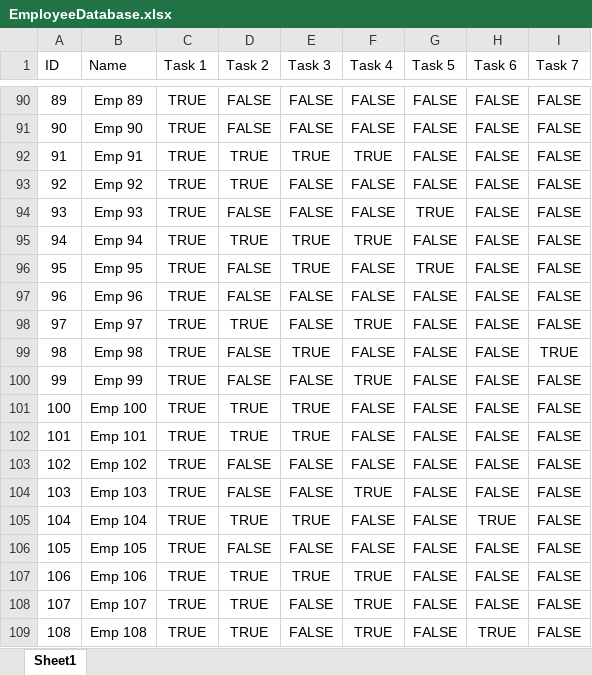
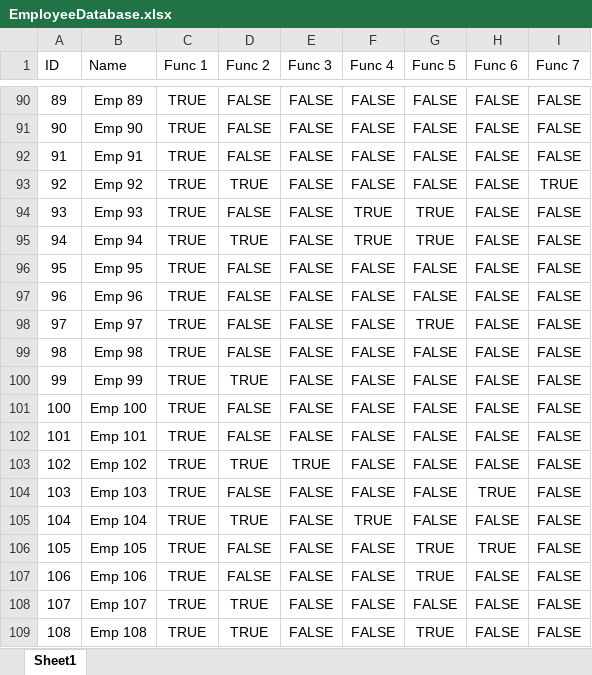
Before and after one commit to EdgyPage/SchedulingCSP, an Excel workbook: EmployeeDatabase.xlsx, sheet Sheet1, drawn as a sheet; only a part is shown, gaps mark what is left out; values as stored, in another font and other column widths than the file's, no borders; conditional formats and table styles not drawn; the diff covers the shown part only; the diff names each change by its address in the sheet, - before the commit and + after, or states it on an @@ line.

Commit message:
Cleaned up variables to allow soft-coded tasks/function names

```diff
--- a/EmployeeDatabase.xlsx (sheet Sheet1)
+++ b/EmployeeDatabase.xlsx (sheet Sheet1)
-C1: Task 1
+C1: Func 1
-D1: Task 2
+D1: Func 2
-E1: Task 3
+E1: Func 3
-F1: Task 4
+F1: Func 4
-G1: Task 5
+G1: Func 5
-H1: Task 6
+H1: Func 6
-I1: Task 7
+I1: Func 7
-D92 (Func 2): TRUE
+D92 (Func 2): FALSE
-E92 (Func 3): TRUE
+E92 (Func 3): FALSE
-F92 (Func 4): TRUE
+F92 (Func 4): FALSE
-I93 (Func 7): FALSE
+I93 (Func 7): TRUE
-F94 (Func 4): FALSE
+F94 (Func 4): TRUE
-E95:E96 (Func 3): TRUE
+E95:E96 (Func 3): FALSE
-G95 (Func 5): FALSE
+G95 (Func 5): TRUE
-G96 (Func 5): TRUE
+G96 (Func 5): FALSE
-D98 (Func 2): TRUE
+D98 (Func 2): FALSE
-F98 (Func 4): TRUE
+F98 (Func 4): FALSE
-G98 (Func 5): FALSE
+G98 (Func 5): TRUE
-E99 (Func 3): TRUE
+E99 (Func 3): FALSE
-I99 (Func 7): TRUE
+I99 (Func 7): FALSE
-D100 (Func 2): FALSE
+D100 (Func 2): TRUE
-F100 (Func 4): TRUE
+F100 (Func 4): FALSE
-D101:D102 (Func 2): TRUE
+D101:D102 (Func 2): FALSE
-E101:E102 (Func 3): TRUE
+E101:E102 (Func 3): FALSE
-D103 (Func 2): FALSE
+D103 (Func 2): TRUE
-E103 (Func 3): FALSE
+E103 (Func 3): TRUE
-F104 (Func 4): TRUE
+F104 (Func 4): FALSE
-H104 (Func 6): FALSE
+H104 (Func 6): TRUE
-E105 (Func 3): TRUE
+E105 (Func 3): FALSE
-F105 (Func 4): FALSE
+F105 (Func 4): TRUE
-H105 (Func 6): TRUE
+H105 (Func 6): FALSE
-G106:G107 (Func 5): FALSE
+G106:G107 (Func 5): TRUE
-H106 (Func 6): FALSE
+H106 (Func 6): TRUE
-D107 (Func 2): TRUE
+D107 (Func 2): FALSE
-E107 (Func 3): TRUE
+E107 (Func 3): FALSE
-F107:F109 (Func 4): TRUE
+F107:F109 (Func 4): FALSE
-G109 (Func 5): FALSE
+G109 (Func 5): TRUE
-H109 (Func 6): TRUE
+H109 (Func 6): FALSE
```
Also changed, not shown: 28 edited cells elsewhere in this sheet, 13 other files.
